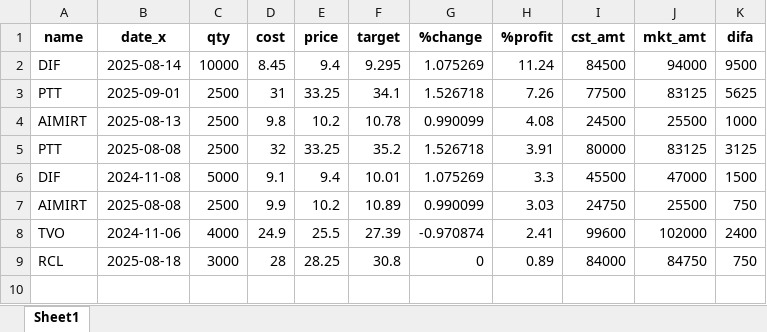
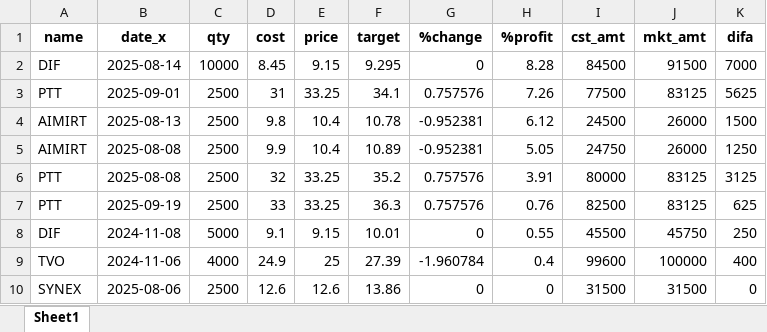
Before and after one commit to santimcs/A5, an Excel workbook: Ruby/watch-list-sell.xlsx, sheet Sheet1, drawn as a sheet; values as stored, in another font and other column widths than the file's, no borders; removed rows and columns are numbered as before the commit, all else as after; the diff names each change by its address in the sheet, - before the commit and + after, or states it on an @@ line.

```diff
--- a/Ruby/watch-list-sell.xlsx (sheet Sheet1)
+++ b/Ruby/watch-list-sell.xlsx (sheet Sheet1)
-E2 (price): 9.4
+E2 (price): 9.15
-G2 (%change): 1.075269
+G2 (%change): 0
-H2 (%profit): 11.24
+H2 (%profit): 8.28
-J2 (mkt_amt): 94000
+J2 (mkt_amt): 91500
-K2 (difa): 9500
+K2 (difa): 7000
-G3 (%change): 1.526718
+G3 (%change): 0.757576
-E4 (price): 10.2
+E4 (price): 10.4
-G4 (%change): 0.990099
+G4 (%change): -0.952381
-H4 (%profit): 4.08
+H4 (%profit): 6.12
-J4 (mkt_amt): 25500
+J4 (mkt_amt): 26000
-K4 (difa): 1000
+K4 (difa): 1500
+row 5: AIMIRT | 2025-08-08 | 2500 | 9.9 | 10.4 | 10.89 | -0.952381 | 5.05 | 24750 | 26000 | 1250
-G6 (%change): 1.526718
+G6 (%change): 0.757576
+row 7: PTT | 2025-09-19 | 2500 | 33 | 33.25 | 36.3 | 0.757576 | 0.76 | 82500 | 83125 | 625
-E8 (price): 9.4
+E8 (price): 9.15
-G8 (%change): 1.075269
+G8 (%change): 0
-H8 (%profit): 3.3
+H8 (%profit): 0.55
-J8 (mkt_amt): 47000
+J8 (mkt_amt): 45750
-K8 (difa): 1500
+K8 (difa): 250
-row 7: AIMIRT | 2025-08-08 | 2500 | 9.9 | 10.2 | 10.89 | 0.990099 | 3.03 | 24750 | 25500 | 750
-E9 (price): 25.5
+E9 (price): 25
-G9 (%change): -0.970874
+G9 (%change): -1.960784
-H9 (%profit): 2.41
+H9 (%profit): 0.4
-J9 (mkt_amt): 102000
+J9 (mkt_amt): 100000
-K9 (difa): 2400
+K9 (difa): 400
-row 9: RCL | 2025-08-18 | 3000 | 28 | 28.25 | 30.8 | 0 | 0.89 | 84000 | 84750 | 750
+row 10: SYNEX | 2025-08-06 | 2500 | 12.6 | 12.6 | 13.86 | 0 | 0 | 31500 | 31500 | 0
```
Also changed, not shown: Excel/01-CashFlow.xlsx, Excel/02-Profit_by_Type.xlsx, 31 other files.
